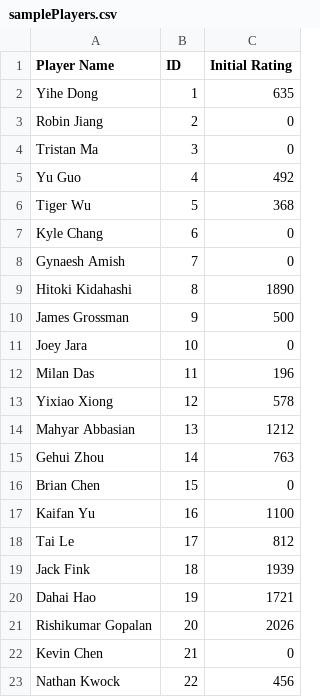
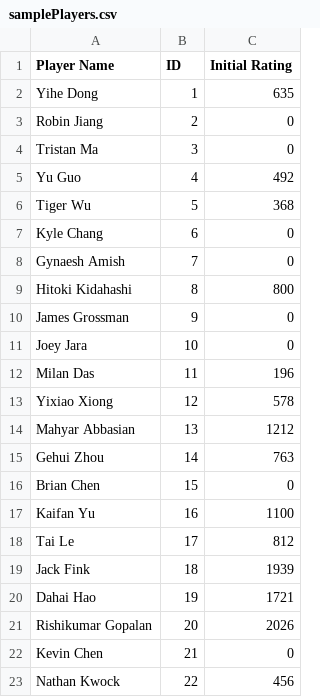
Before and after one commit to hkprogrammer/ucitt, a CSV file: back/route/src/samplePlayers.csv, drawn as a sheet; the diff names each change by its address in the sheet, - before the commit and + after, or states it on an @@ line.

Commit message:
rating processor fully working with rating report generator

```diff
--- a/back/route/src/samplePlayers.csv
+++ b/back/route/src/samplePlayers.csv
-C9 (Initial Rating): 1890
+C9 (Initial Rating): 800
-C10 (Initial Rating): 500
+C10 (Initial Rating): 0
```
Also changed, not shown: back/route/src/2024 Winter NCTTA Tryouts Registration (Responses) - Sheet5.csv, 3 other files.
